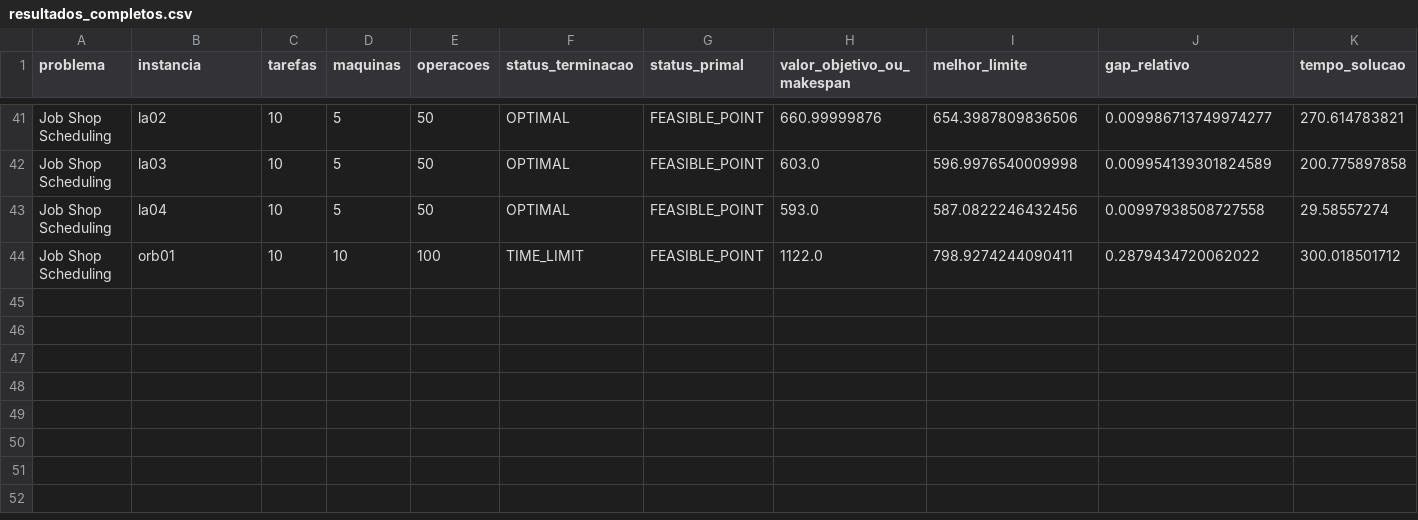
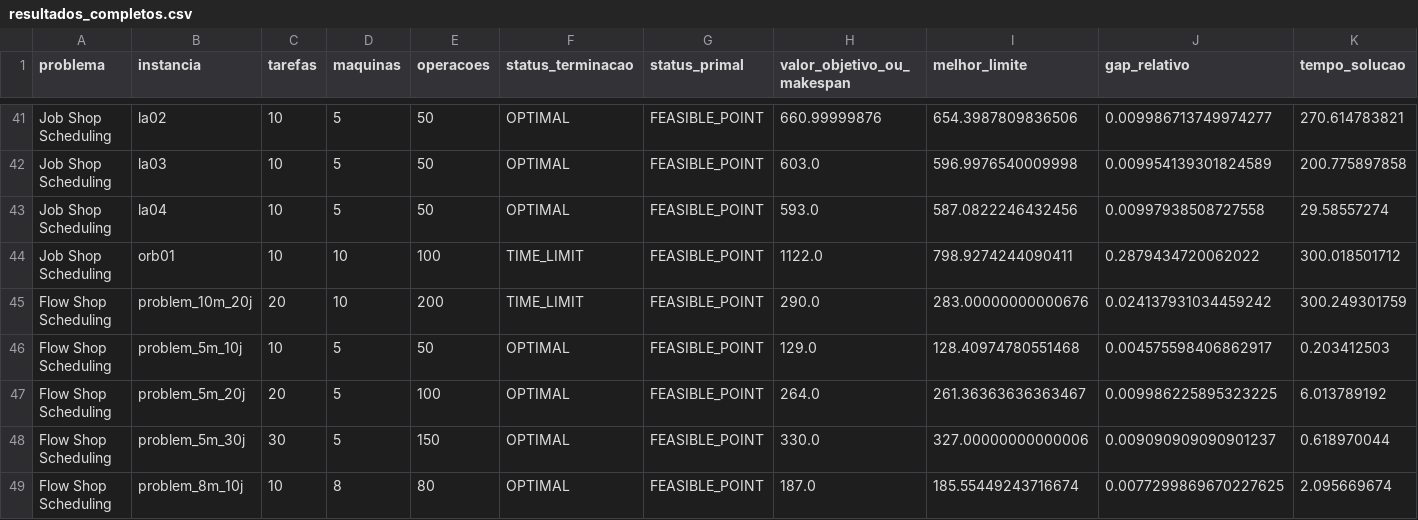
Before and after one commit to kennyvinente/optimization2026, a CSV file: desenvolvimento/resultados_completos.csv, drawn as a sheet; only a part is shown, gaps mark what is left out; rows hold the shown columns only; the diff names each change by its address in the sheet, - before the commit and + after, or states it on an @@ line.

Commit message:
Executa instancias de Flow Shop Scheduling

```diff
--- a/desenvolvimento/resultados_completos.csv
+++ b/desenvolvimento/resultados_completos.csv
+row 45: Flow Shop Scheduling | problem_10m_20j | 20 | 10 | 200 | TIME_LIMIT | FEASIBLE_POINT | 290.0 | 283.00000000000676 | 0.024137931034459242 | 300.249301759
+row 46: Flow Shop Scheduling | problem_5m_10j | 10 | 5 | 50 | OPTIMAL | FEASIBLE_POINT | 129.0 | 128.40974780551468 | 0.004575598406862917 | 0.203412503
+row 47: Flow Shop Scheduling | problem_5m_20j | 20 | 5 | 100 | OPTIMAL | FEASIBLE_POINT | 264.0 | 261.36363636363467 | 0.009986225895323225 | 6.013789192
+row 48: Flow Shop Scheduling | problem_5m_30j | 30 | 5 | 150 | OPTIMAL | FEASIBLE_POINT | 330.0 | 327.00000000000006 | 0.009090909090901237 | 0.618970044
+row 49: Flow Shop Scheduling | problem_8m_10j | 10 | 8 | 80 | OPTIMAL | FEASIBLE_POINT | 187.0 | 185.55449243716674 | 0.0077299869670227625 | 2.095669674
```
Also changed, not shown: desenvolvimento/resultados_flow_shop.csv.
